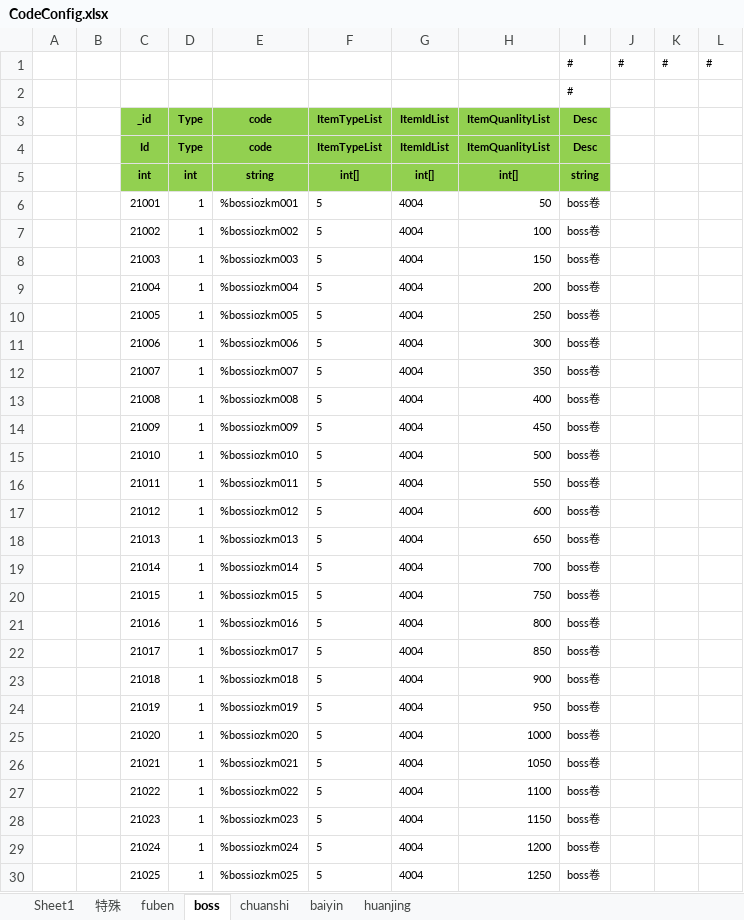
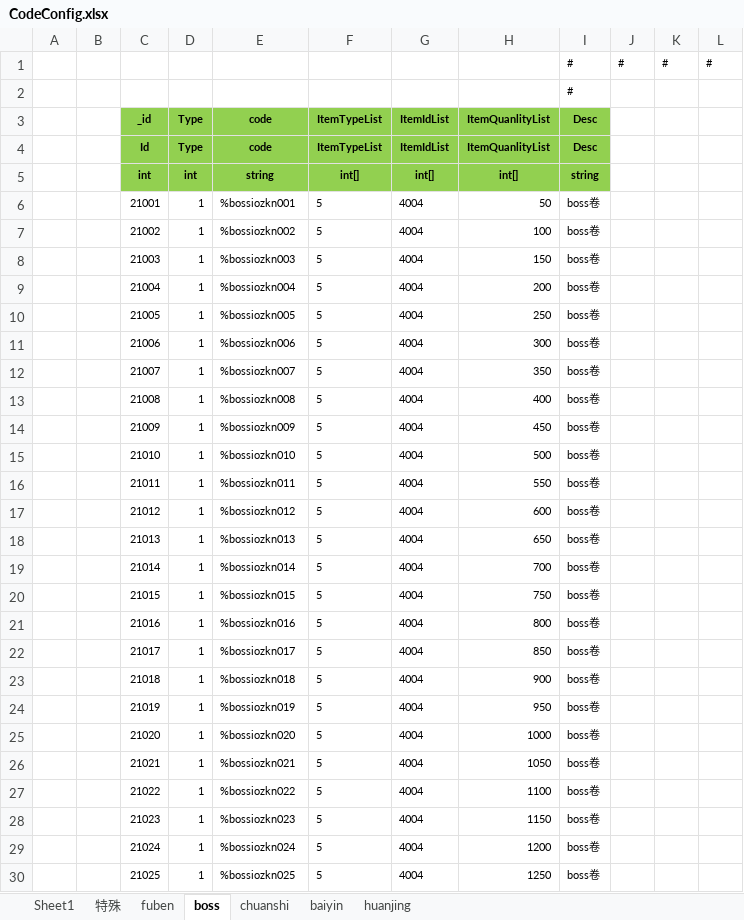
Before and after one commit to wokanjianyang/WrittenLegend, an Excel workbook: Excel/CodeConfig.xlsx, sheet boss, drawn as a sheet; only a part is shown; values as stored, in another font and other column widths than the file's, no borders; the diff covers the shown part only; the diff names each change by its address in the sheet, - before the commit and + after, or states it on an @@ line.

```diff
--- a/Excel/CodeConfig.xlsx (sheet boss)
+++ b/Excel/CodeConfig.xlsx (sheet boss)
-E6 (code): %bossiozkm001
+E6 (code): %bossiozkn001
-E7 (code): %bossiozkm002
+E7 (code): %bossiozkn002
-E8 (code): %bossiozkm003
+E8 (code): %bossiozkn003
-E9 (code): %bossiozkm004
+E9 (code): %bossiozkn004
-E10 (code): %bossiozkm005
+E10 (code): %bossiozkn005
-E11 (code): %bossiozkm006
+E11 (code): %bossiozkn006
-E12 (code): %bossiozkm007
+E12 (code): %bossiozkn007
-E13 (code): %bossiozkm008
+E13 (code): %bossiozkn008
-E14 (code): %bossiozkm009
+E14 (code): %bossiozkn009
-E15 (code): %bossiozkm010
+E15 (code): %bossiozkn010
-E16 (code): %bossiozkm011
+E16 (code): %bossiozkn011
-E17 (code): %bossiozkm012
+E17 (code): %bossiozkn012
-E18 (code): %bossiozkm013
+E18 (code): %bossiozkn013
-E19 (code): %bossiozkm014
+E19 (code): %bossiozkn014
-E20 (code): %bossiozkm015
+E20 (code): %bossiozkn015
-E21 (code): %bossiozkm016
+E21 (code): %bossiozkn016
-E22 (code): %bossiozkm017
+E22 (code): %bossiozkn017
-E23 (code): %bossiozkm018
+E23 (code): %bossiozkn018
-E24 (code): %bossiozkm019
+E24 (code): %bossiozkn019
-E25 (code): %bossiozkm020
+E25 (code): %bossiozkn020
-E26 (code): %bossiozkm021
+E26 (code): %bossiozkn021
-E27 (code): %bossiozkm022
+E27 (code): %bossiozkn022
-E28 (code): %bossiozkm023
+E28 (code): %bossiozkn023
-E29 (code): %bossiozkm024
+E29 (code): %bossiozkn024
-E30 (code): %bossiozkm025
+E30 (code): %bossiozkn025
```
Also changed, not shown: 75 edited cells elsewhere in this sheet, sheet fuben, sheet baiyin, sheet chuanshi, sheet Sheet1, Excel/AchievementConfig.xlsx, Excel/PlayerModel.xlsx, 10 other files.
